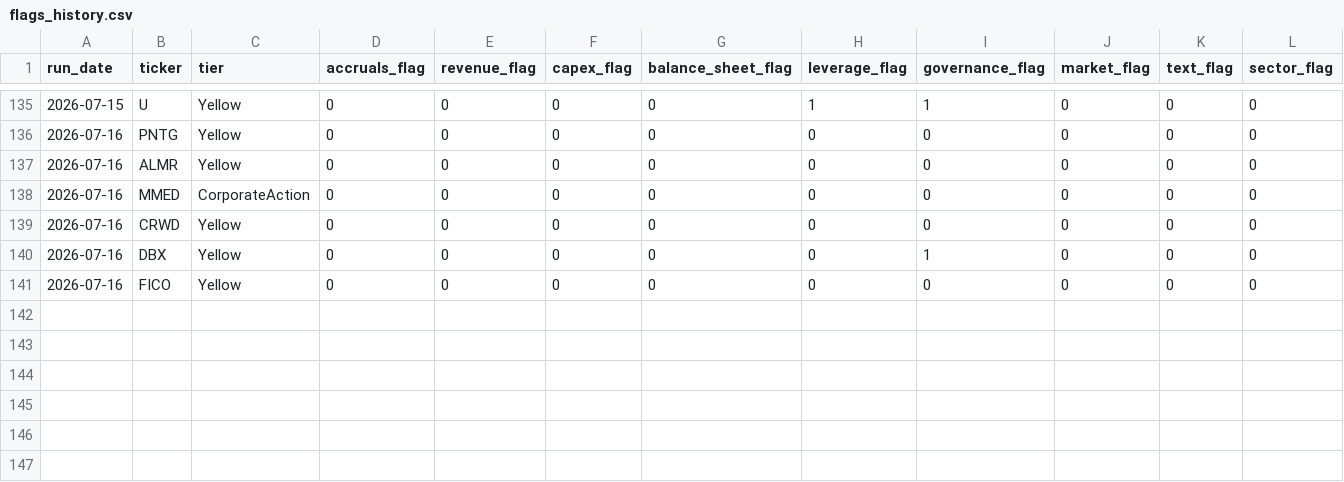
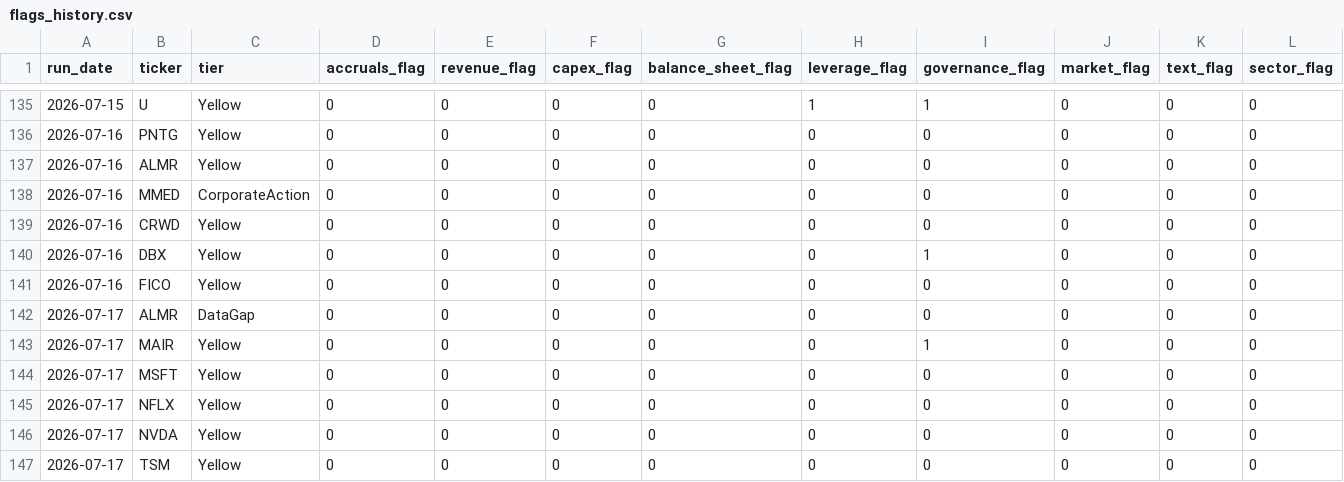
Before and after one commit to jroypeterson/forensic-triage, a CSV file: data/flags_history.csv, drawn as a sheet; only a part is shown, gaps mark what is left out; rows hold the shown columns only; the diff names each change by its address in the sheet, - before the commit and + after, or states it on an @@ line.

```diff
--- a/data/flags_history.csv
+++ b/data/flags_history.csv
+row 142: 2026-07-17 | ALMR | DataGap | 0 | 0 | 0 | 0 | 0 | 0 | 0 | 0 | 0
+row 143: 2026-07-17 | MAIR | Yellow | 0 | 0 | 0 | 0 | 0 | 1 | 0 | 0 | 0
+row 144: 2026-07-17 | MSFT | Yellow | 0 | 0 | 0 | 0 | 0 | 0 | 0 | 0 | 0
+row 145: 2026-07-17 | NFLX | Yellow | 0 | 0 | 0 | 0 | 0 | 0 | 0 | 0 | 0
+row 146: 2026-07-17 | NVDA | Yellow | 0 | 0 | 0 | 0 | 0 | 0 | 0 | 0 | 0
+row 147: 2026-07-17 | TSM | Yellow | 0 | 0 | 0 | 0 | 0 | 0 | 0 | 0 | 0
```
Also changed, not shown: 3 other files.
